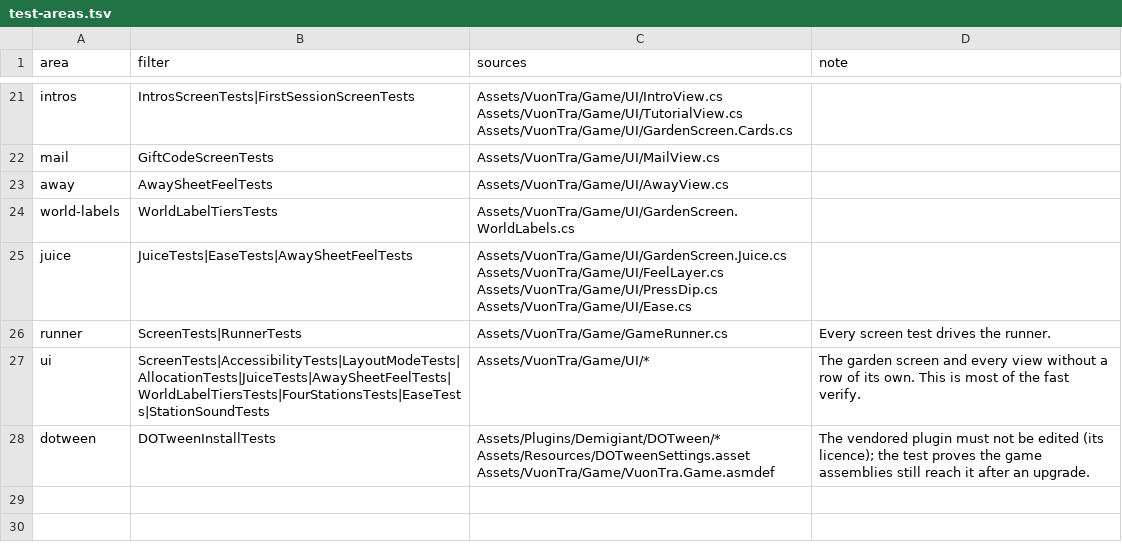
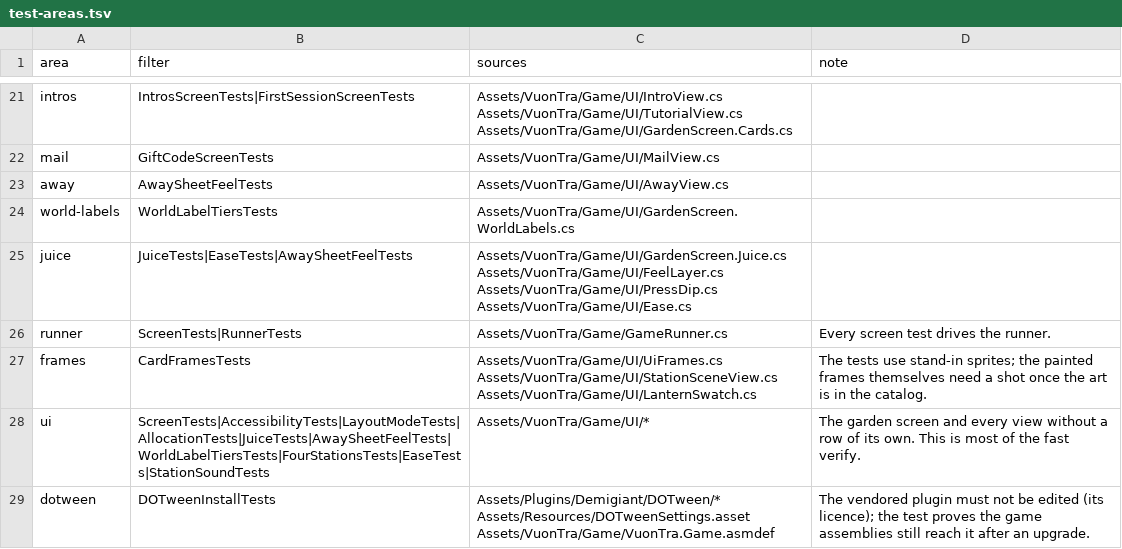
Before and after one commit to KaneNguyen03/moon-rabbit-tea-garden, a TSV file: tools/test-areas.tsv, drawn as a sheet; only a part is shown, gaps mark what is left out.

```diff
--- a/tools/test-areas.tsv
+++ b/tools/test-areas.tsv
@@ -26,2 +26,3 @@ juice	JuiceTests|EaseTests|AwaySheetFeelTests	Assets/VuonTra/Game/UI/GardenScree
 runner	ScreenTests|RunnerTests	Assets/VuonTra/Game/GameRunner.cs	Every screen test drives the runner.
+frames	CardFramesTests	Assets/VuonTra/Game/UI/UiFrames.cs Assets/VuonTra/Game/UI/StationSceneView.cs Assets/VuonTra/Game/UI/LanternSwatch.cs	The tests use stand-in sprites; the painted frames themselves need a shot once the art is in the catalog.
 ui	ScreenTests|AccessibilityTests|LayoutModeTests|AllocationTests|JuiceTests|AwaySheetFeelTests|WorldLabelTiersTests|FourStationsTests|EaseTests|StationSoundTests	Assets/VuonTra/Game/UI/*	The garden screen and every view without a row of its own. This is most of the fast verify.
```
Also changed, not shown: 2 other files.
